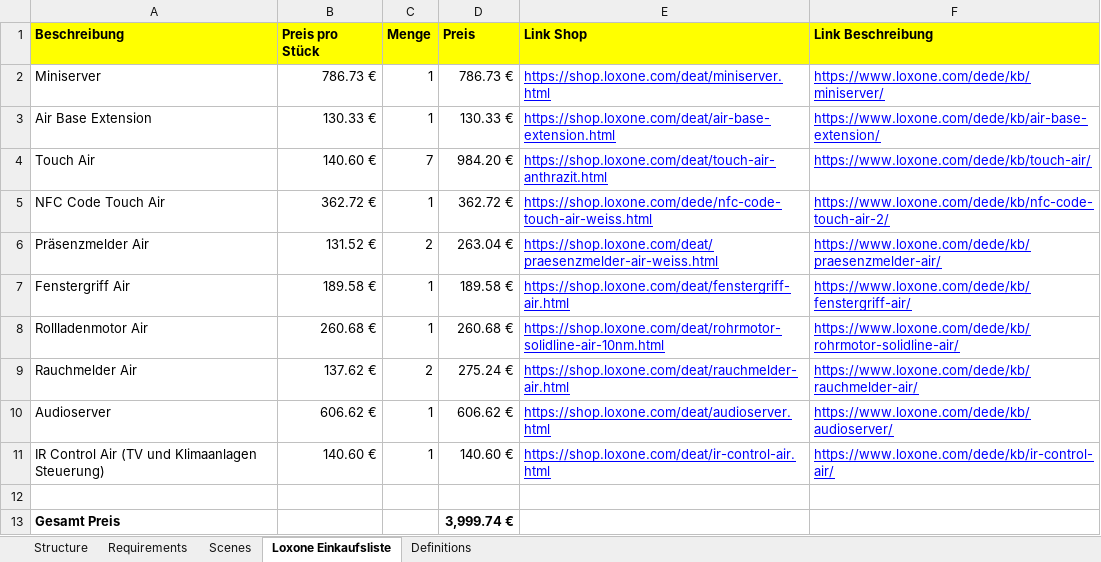
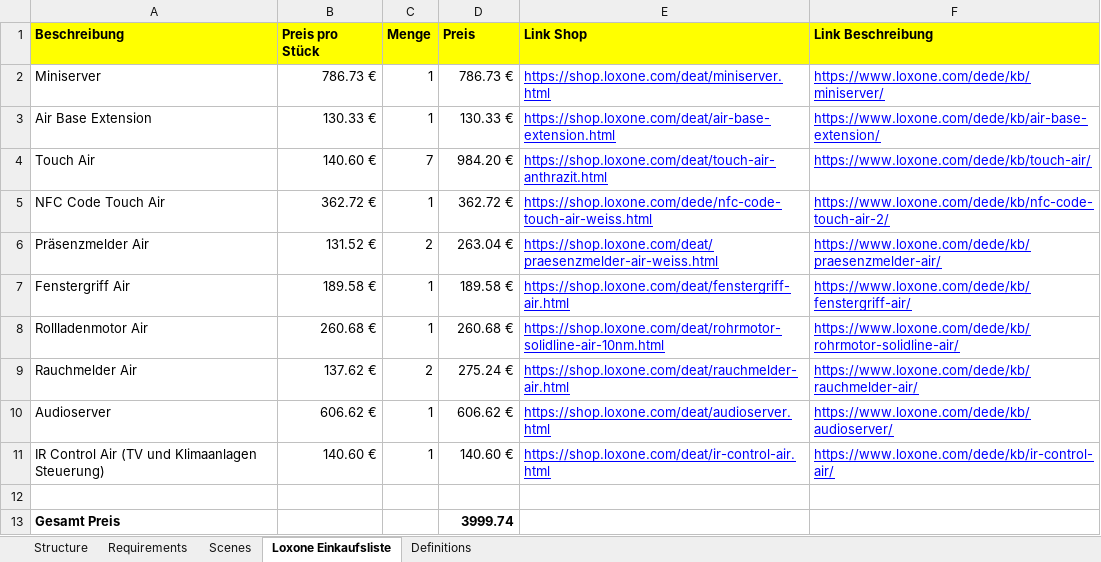
Before and after one commit to benjaminellmer/mc-hba, an Excel workbook: Loxone/Loxone-HBA-Planning.xlsx, sheet Loxone Einkaufsliste, drawn as a sheet; values as stored, in another font and other column widths than the file's, no borders; the diff names each change by its address in the sheet, - before the commit and + after, or states it on an @@ line.

Commit message:
Update Loxone-HBA-Planning.xlsx

```diff
--- a/Loxone/Loxone-HBA-Planning.xlsx (sheet Loxone Einkaufsliste)
+++ b/Loxone/Loxone-HBA-Planning.xlsx (sheet Loxone Einkaufsliste)
-D13 (Preis): 3,999.74 €
+D13 (Preis): 3999.74
```
